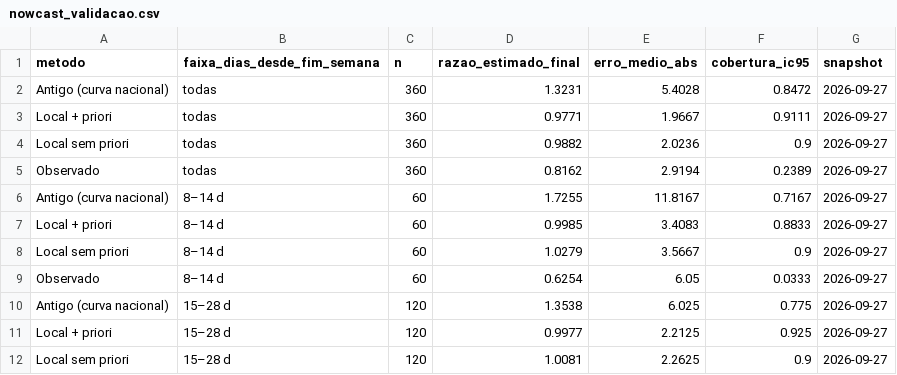
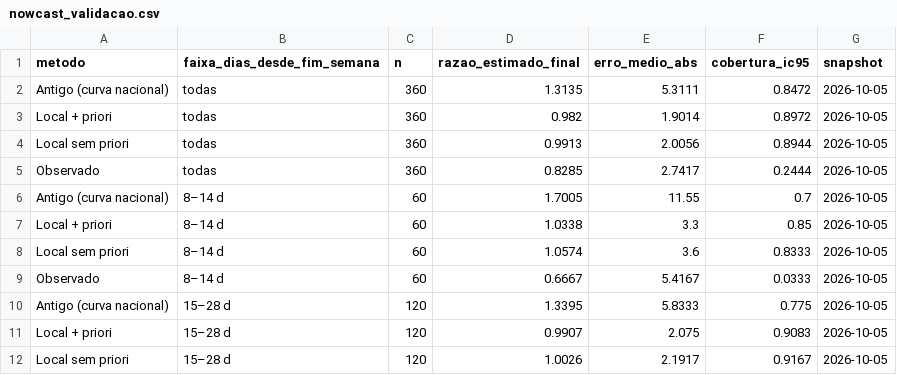
Before and after one commit to FEHALTENBURG1/dados_chikungunya, a CSV file: dados/nowcast_validacao.csv, drawn as a sheet; only a part is shown; the diff covers the shown part only.

```diff
--- a/dados/nowcast_validacao.csv
+++ b/dados/nowcast_validacao.csv
@@ -1,12 +1,12 @@
 metodo,faixa_dias_desde_fim_semana,n,razao_estimado_final,erro_medio_abs,cobertura_ic95,snapshot
-Antigo (curva nacional),todas,360,1.3231,5.4028,0.8472,2026-09-27
-Local + priori,todas,360,0.9771,1.9667,0.9111,2026-09-27
-Local sem priori,todas,360,0.9882,2.0236,0.9,2026-09-27
-Observado,todas,360,0.8162,2.9194,0.2389,2026-09-27
-Antigo (curva nacional),8–14 d,60,1.7255,11.8167,0.7167,2026-09-27
-Local + priori,8–14 d,60,0.9985,3.4083,0.8833,2026-09-27
-Local sem priori,8–14 d,60,1.0279,3.5667,0.9,2026-09-27
-Observado,8–14 d,60,0.6254,6.05,0.0333,2026-09-27
-Antigo (curva nacional),15–28 d,120,1.3538,6.025,0.775,2026-09-27
-Local + priori,15–28 d,120,0.9977,2.2125,0.925,2026-09-27
-Local sem priori,15–28 d,120,1.0081,2.2625,0.9,2026-09-27
+Antigo (curva nacional),todas,360,1.3135,5.3111,0.8472,2026-10-05
+Local + priori,todas,360,0.982,1.9014,0.8972,2026-10-05
+Local sem priori,todas,360,0.9913,2.0056,0.8944,2026-10-05
+Observado,todas,360,0.8285,2.7417,0.2444,2026-10-05
+Antigo (curva nacional),8–14 d,60,1.7005,11.55,0.7,2026-10-05
+Local + priori,8–14 d,60,1.0338,3.3,0.85,2026-10-05
+Local sem priori,8–14 d,60,1.0574,3.6,0.8333,2026-10-05
+Observado,8–14 d,60,0.6667,5.4167,0.0333,2026-10-05
+Antigo (curva nacional),15–28 d,120,1.3395,5.8333,0.775,2026-10-05
+Local + priori,15–28 d,120,0.9907,2.075,0.9083,2026-10-05
+Local sem priori,15–28 d,120,1.0026,2.1917,0.9167,2026-10-05
```
Also changed, not shown: 17 edited cells elsewhere in this file, dados/atraso_nacional.csv, dados/atraso_ride.csv, 5 other files.
